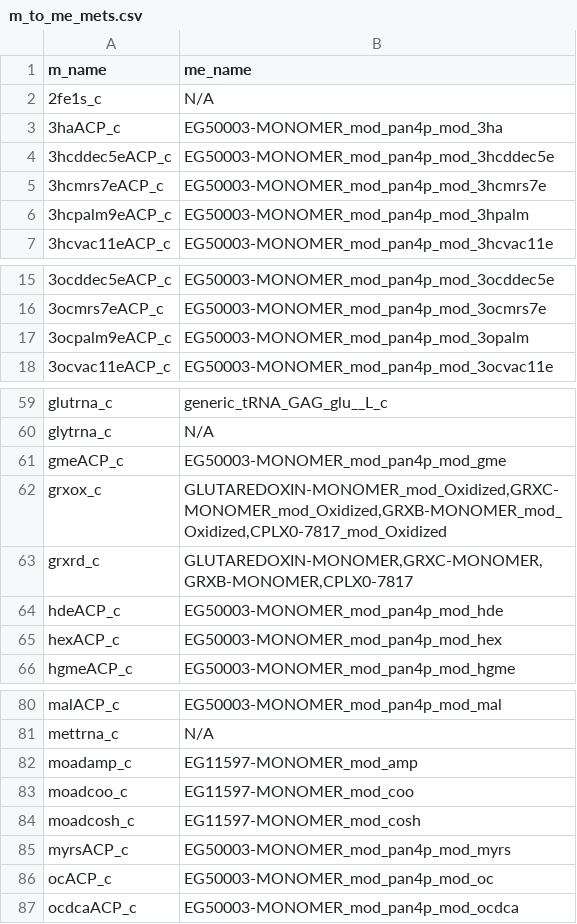
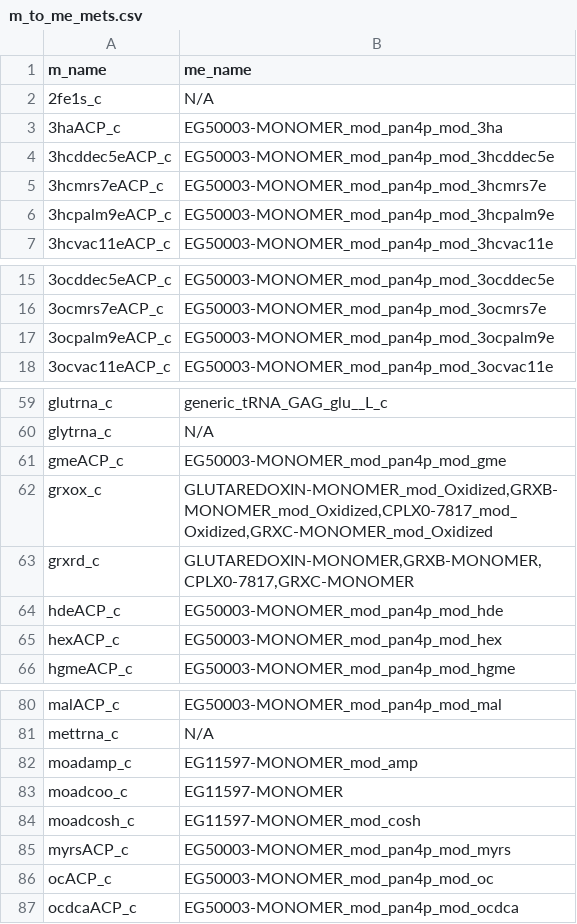
Before and after one commit to coltonlloyd/ecolime, a CSV file: ecolime/building_data/m_to_me_mets.csv, drawn as a sheet; only a part is shown, gaps mark what is left out.

```diff
--- a/ecolime/building_data/m_to_me_mets.csv
+++ b/ecolime/building_data/m_to_me_mets.csv
@@ -5,3 +5,3 @@ m_name,me_name
 3hcmrs7eACP_c,EG50003-MONOMER_mod_pan4p_mod_3hcmrs7e
-3hcpalm9eACP_c,EG50003-MONOMER_mod_pan4p_mod_3hpalm
+3hcpalm9eACP_c,EG50003-MONOMER_mod_pan4p_mod_3hcpalm9e
 3hcvac11eACP_c,EG50003-MONOMER_mod_pan4p_mod_3hcvac11e
@@ -16,3 +16,3 @@ m_name,me_name
 3ocmrs7eACP_c,EG50003-MONOMER_mod_pan4p_mod_3ocmrs7e
-3ocpalm9eACP_c,EG50003-MONOMER_mod_pan4p_mod_3opalm
+3ocpalm9eACP_c,EG50003-MONOMER_mod_pan4p_mod_3ocpalm9e
 3ocvac11eACP_c,EG50003-MONOMER_mod_pan4p_mod_3ocvac11e
@@ -61,4 +61,4 @@ glytrna_c,N/A
 gmeACP_c,EG50003-MONOMER_mod_pan4p_mod_gme
-grxox_c,"GLUTAREDOXIN-MONOMER_mod_Oxidized,GRXC-MONOMER_mod_Oxidized,GRXB-MONOMER_mod_Oxidized,CPLX0-7817_mod_Oxidized"
-grxrd_c,"GLUTAREDOXIN-MONOMER,GRXC-MONOMER,GRXB-MONOMER,CPLX0-7817"
+grxox_c,"GLUTAREDOXIN-MONOMER_mod_Oxidized,GRXB-MONOMER_mod_Oxidized,CPLX0-7817_mod_Oxidized,GRXC-MONOMER_mod_Oxidized"
+grxrd_c,"GLUTAREDOXIN-MONOMER,GRXB-MONOMER,CPLX0-7817,GRXC-MONOMER"
 hdeACP_c,EG50003-MONOMER_mod_pan4p_mod_hde
@@ -82,3 +82,3 @@ mettrna_c,N/A
 moadamp_c,EG11597-MONOMER_mod_amp
-moadcoo_c,EG11597-MONOMER_mod_coo
+moadcoo_c,EG11597-MONOMER
 moadcosh_c,EG11597-MONOMER_mod_cosh
```
Also changed, not shown: ecolime/building_data/rxns_to_delete.csv, 6 other files.
